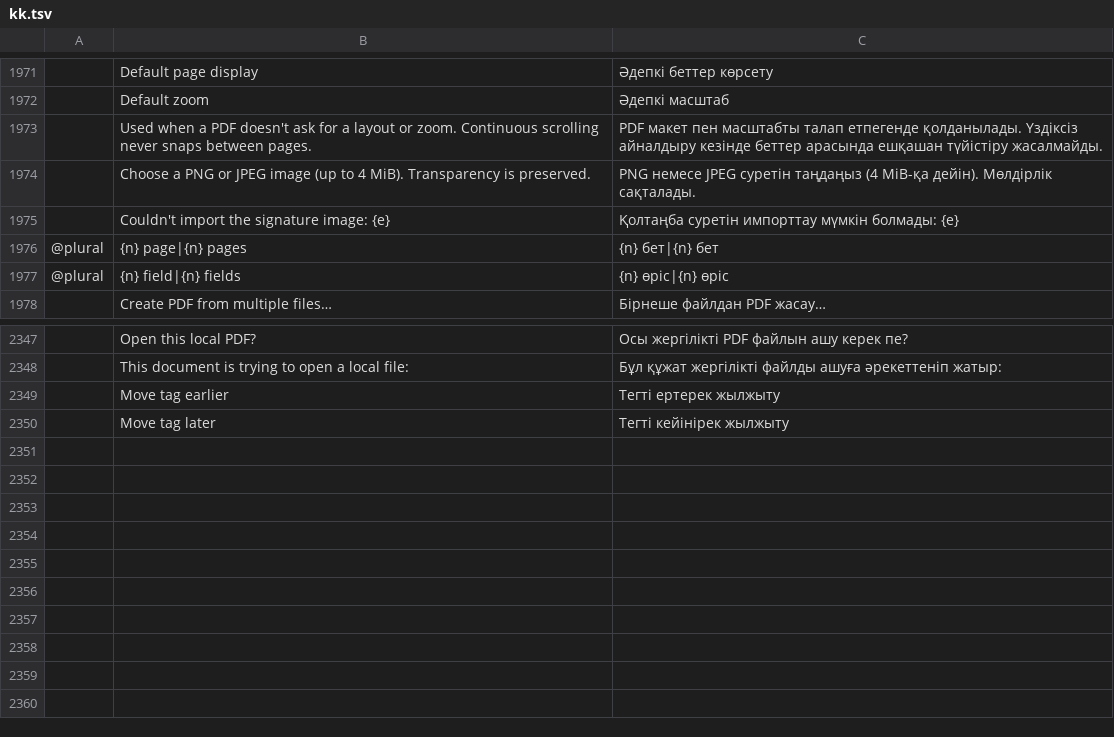
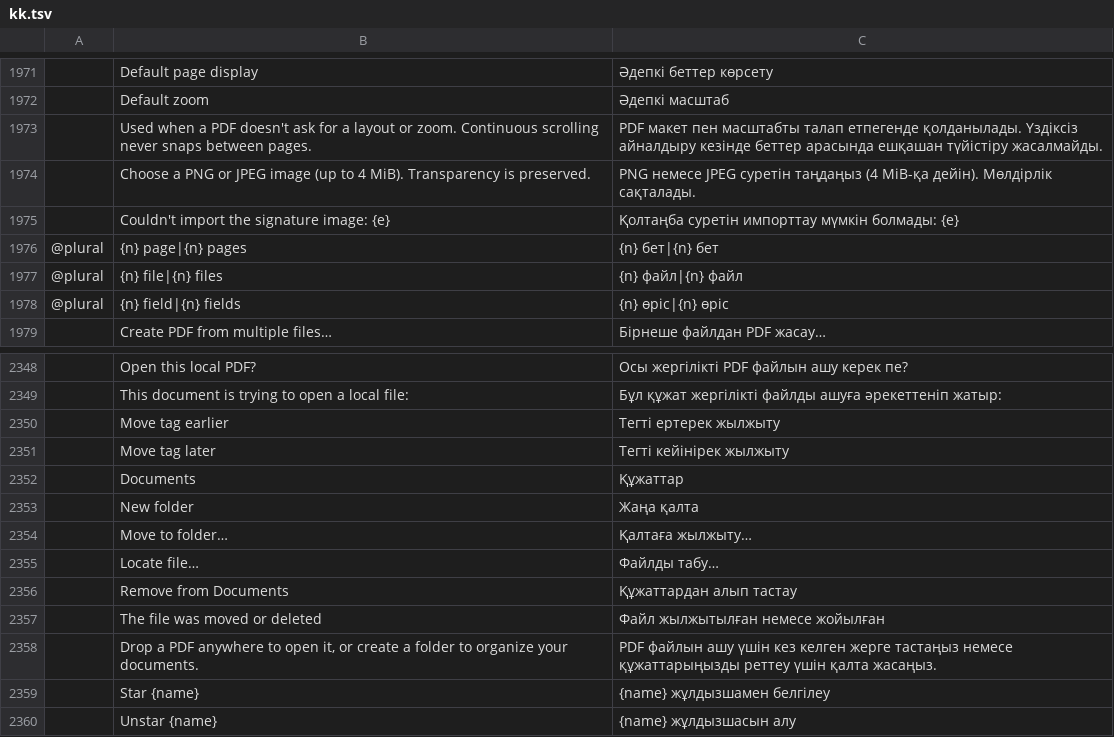
Before and after one commit to kelongyan/Vellum, a TSV file: crates/ui-egui/src/i18n/kk.tsv, drawn as a sheet; only a part is shown, gaps mark what is left out; the diff names each change by its address in the sheet, - before the commit and + after, or states it on an @@ line.

```diff
--- a/crates/ui-egui/src/i18n/kk.tsv
+++ b/crates/ui-egui/src/i18n/kk.tsv
+row 1977: @plural | {n} file|{n} files | {n} файл|{n} файл
+row 2352:  | Documents | Құжаттар
+row 2353:  | New folder | Жаңа қалта
+row 2354:  | Move to folder… | Қалтаға жылжыту…
+row 2355:  | Locate file… | Файлды табу…
+row 2356:  | Remove from Documents | Құжаттардан алып тастау
+row 2357:  | The file was moved or deleted | Файл жылжытылған немесе жойылған
+row 2358:  | Drop a PDF anywhere to open it, or create a folder to organize your documents. | PDF файлын ашу үшін кез келген жерге тастаңыз немесе құжаттарыңызды реттеу үшін қалта жасаңыз.
+row 2359:  | Star {name} | {name} жұлдызшамен белгілеу
+row 2360:  | Unstar {name} | {name} жұлдызшасын алу
```
Also changed, not shown: crates/ui-egui/src/i18n/bg.tsv, crates/ui-egui/src/i18n/el.tsv, 27 other files.
